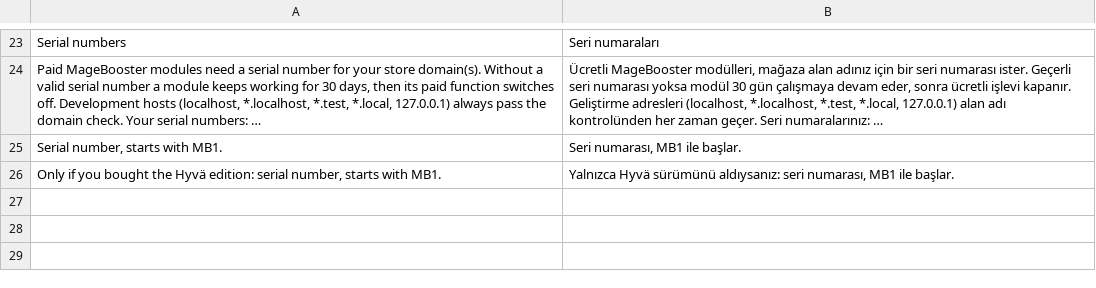
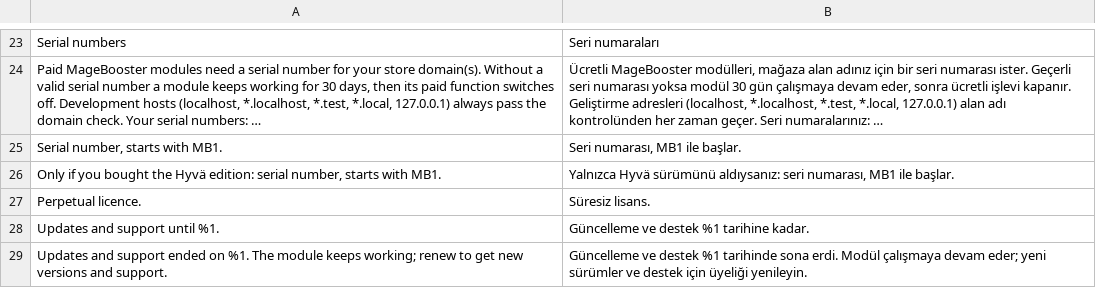
Before and after one commit to MageBooster/module-license, a CSV file: i18n/tr_TR.csv, drawn as a sheet; only a part is shown, gaps mark what is left out; long unchanged cells end in …; the diff names each change by its address in the sheet, - before the commit and + after, or states it on an @@ line.

```diff
--- a/i18n/tr_TR.csv
+++ b/i18n/tr_TR.csv
+row 27: Perpetual licence. | Süresiz lisans.
+row 28: Updates and support until %1. | Güncelleme ve destek %1 tarihine kadar.
+row 29: Updates and support ended on %1. The module keeps working; renew to get new versions and support. | Güncelleme ve destek %1 tarihinde sona erdi. Modül çalışmaya devam eder; yeni sürümler ve destek için üyeliği yenileyin.
```
Also changed, not shown: i18n/en_US.csv, 3 other files.
